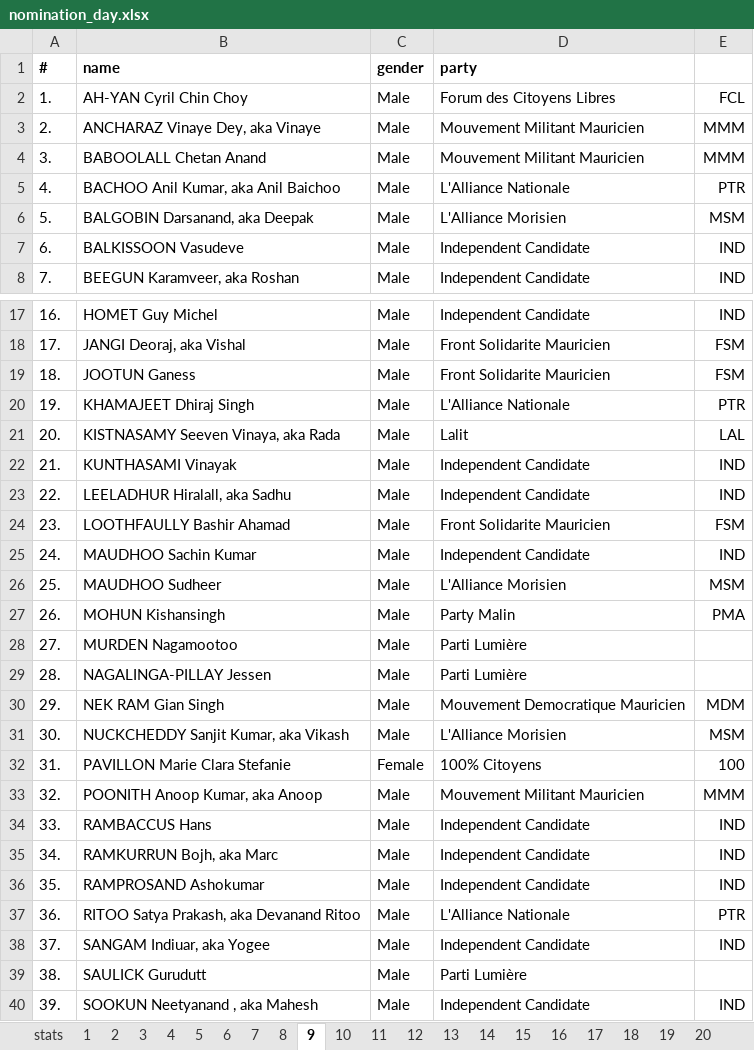
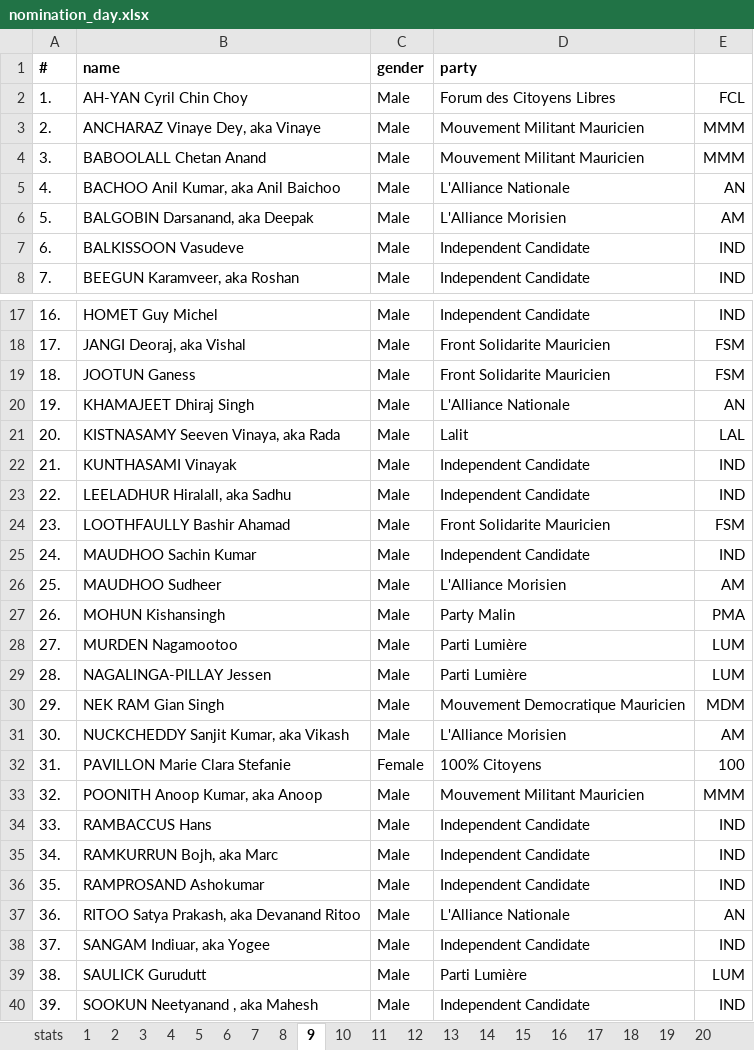
Before and after one commit to voodootuna/voodootuna.github.io, an Excel workbook: nomination_day.xlsx, sheet 9, drawn as a sheet; only a part is shown, gaps mark what is left out; values as stored, in another font and other column widths than the file's, no borders; charts and pictures not drawn; the diff names each change by its address in the sheet, - before the commit and + after, or states it on an @@ line.

```diff
--- a/nomination_day.xlsx (sheet 9)
+++ b/nomination_day.xlsx (sheet 9)
-E5: PTR
+E5: AN
-E6: MSM
+E6: AM
-E20: PTR
+E20: AN
-E26: MSM
+E26: AM
-E28:E29: (empty)
+E28:E29: LUM
-E31: MSM
+E31: AM
-E37: PTR
+E37: AN
-E39: (empty)
+E39: LUM
```
Also changed, not shown: sheet 8, sheet 11, sheet 4, sheet 10, sheet 7, sheet 19, 13 more sheets, 8 other files.
